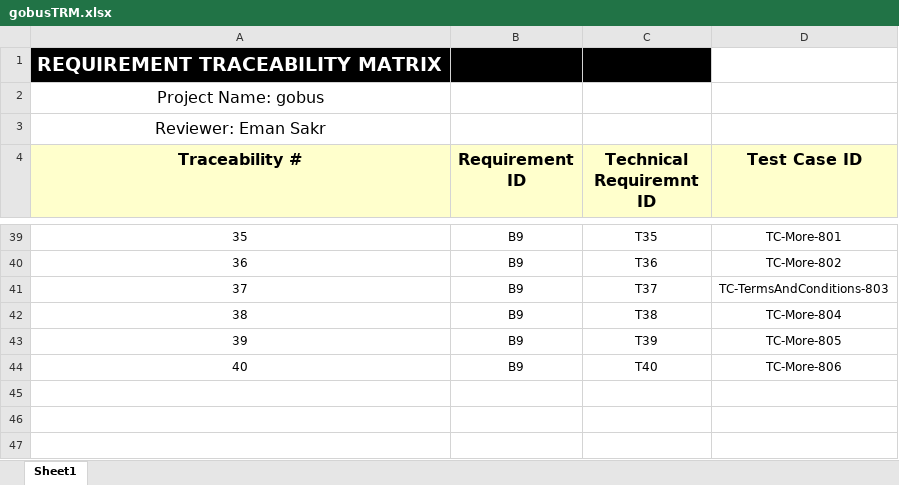
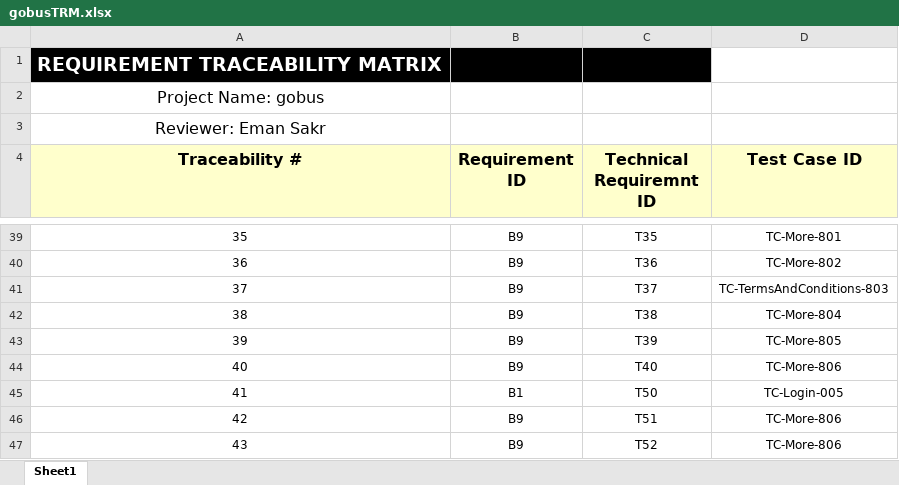
Before and after one commit to iman123456/Testing, an Excel workbook: gobusTRM.xlsx, sheet Sheet1, drawn as a sheet; only a part is shown, gaps mark what is left out; values as stored, in another font and other column widths than the file's, no borders; the diff names each change by its address in the sheet, - before the commit and + after, or states it on an @@ line.

```diff
--- a/gobusTRM.xlsx (sheet Sheet1)
+++ b/gobusTRM.xlsx (sheet Sheet1)
+row 45: 41 | B1 | T50 | TC-Login-005
+row 46: 42 | B9 | T51 | TC-More-806
+row 47: 43 | B9 | T52 | TC-More-806
```
Also changed, not shown: goBus.xlsx, 1 other file.
